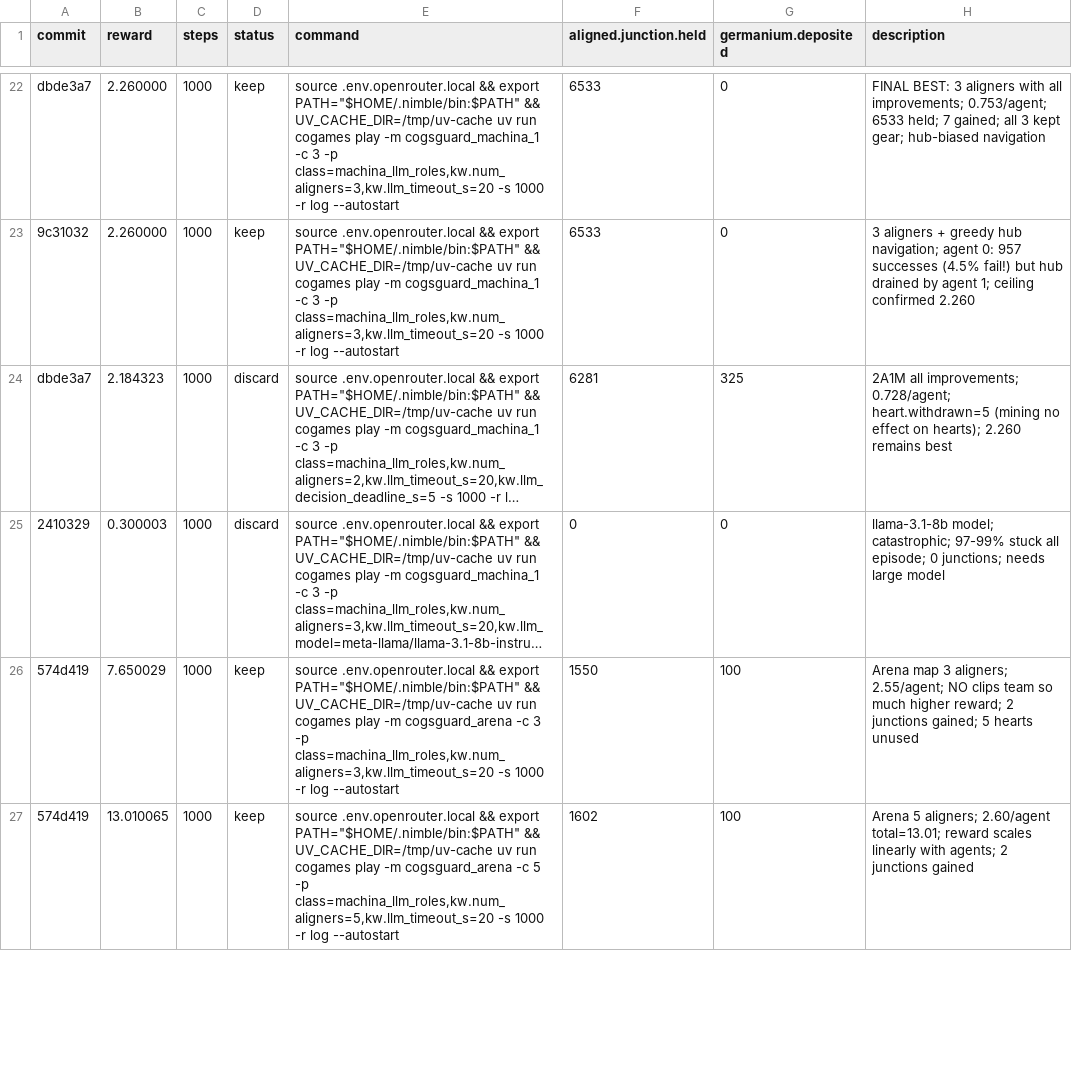
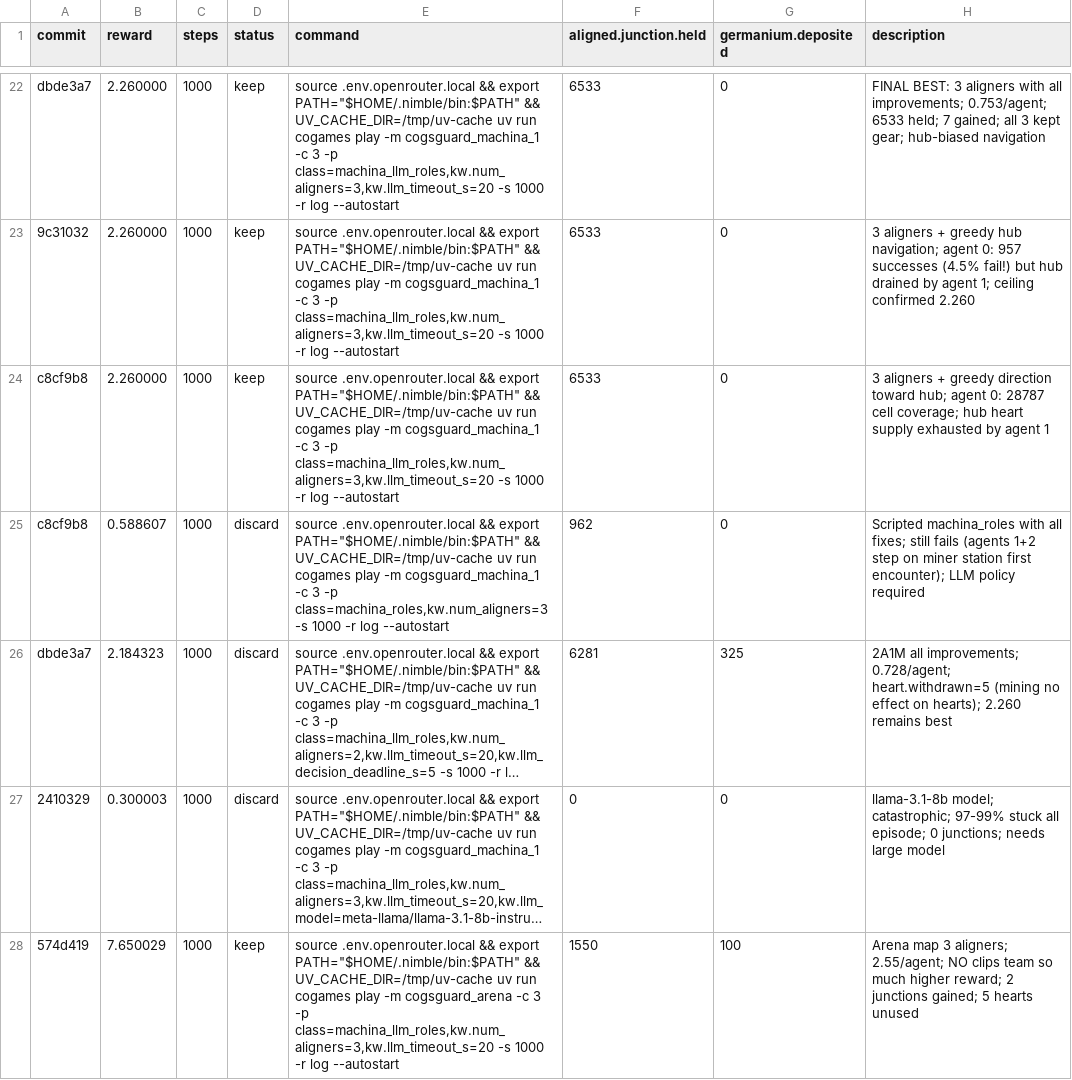
Before and after one commit to Metta-AI/cogames, a TSV file: docs/results_autoresearch_21_march.tsv, drawn as a sheet; only a part is shown, gaps mark what is left out; the shorter side is filled out with more unchanged rows; long unchanged cells end in …; the diff names each change by its address in the sheet, - before the commit and + after, or states it on an @@ line.

```diff
--- a/docs/results_autoresearch_21_march.tsv
+++ b/docs/results_autoresearch_21_march.tsv
+row 24: c8cf9b8 | 2.260000 | 1000 | keep | source .env.openrouter.local && export PATH="$HOME/.nimble/bin:$PATH" && UV_CACHE_DIR=/tmp/uv-cache uv run cogames play -m cogsguard_machina_1 -c 3 -p class=machina_llm_roles,kw.num_aligners=3,kw.llm_timeout_s=20 -s 1000 -r log --autostart | 6533 | 0 | 3 aligners + greedy direction toward hub; agent 0: 28787 cell coverage; hub heart supply exhausted by agent 1
+row 25: c8cf9b8 | 0.588607 | 1000 | discard | source .env.openrouter.local && export PATH="$HOME/.nimble/bin:$PATH" && UV_CACHE_DIR=/tmp/uv-cache uv run cogames play -m cogsguard_machina_1 -c 3 -p class=machina_roles,kw.num_aligners=3 -s 1000 -r log --autostart | 962 | 0 | Scripted machina_roles with all fixes; still fails (agents 1+2 step on miner station first encounter); LLM policy required
```
Also changed, not shown: 1 other file.
